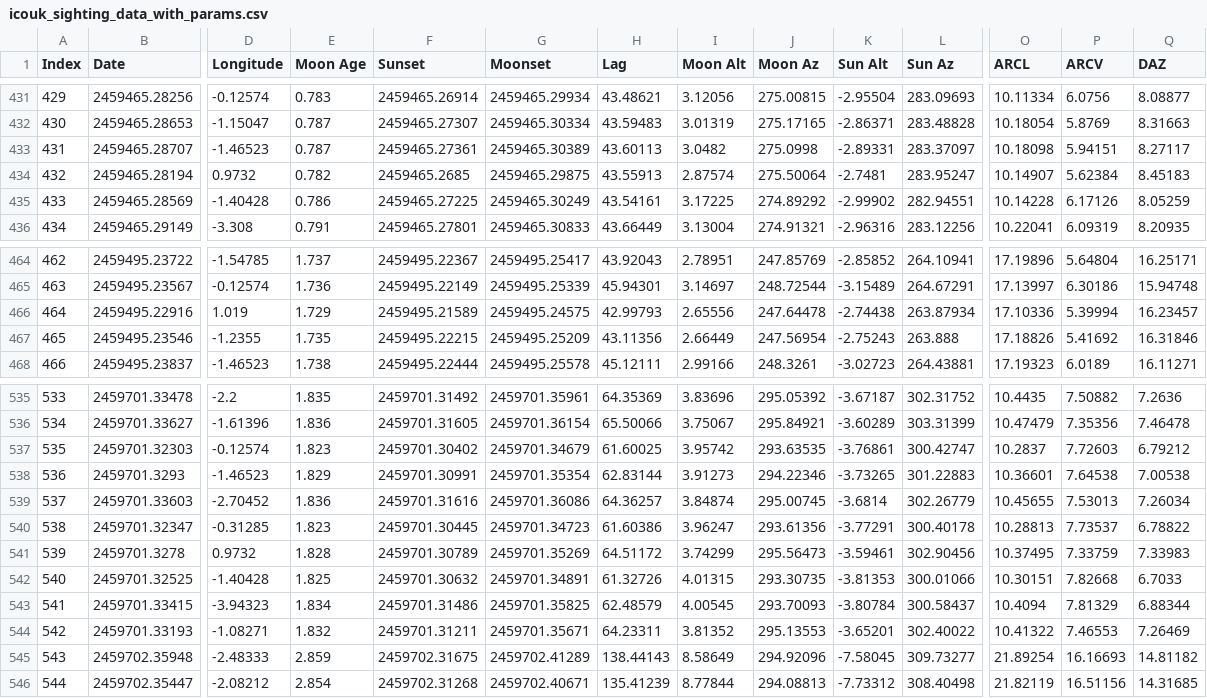
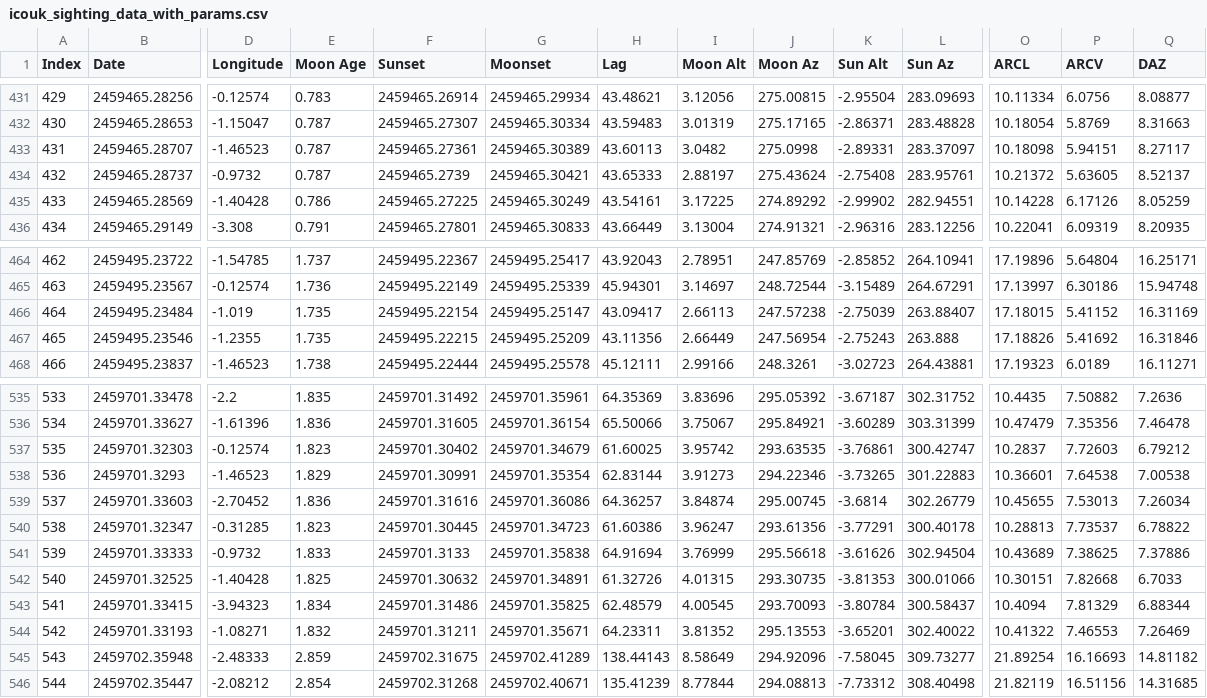
Before and after one commit to EmmaAlexander/mphys-moon, a CSV file: Data/icouk_sighting_data_with_params.csv, drawn as a sheet; only a part is shown, gaps mark what is left out; the diff covers the shown part only; the diff names each change by its address in the sheet, - before the commit and + after, or states it on an @@ line.

Commit message:
Parameter updates

```diff
--- a/Data/icouk_sighting_data_with_params.csv
+++ b/Data/icouk_sighting_data_with_params.csv
-B434 (Date): 2459465.28194
+B434 (Date): 2459465.28737
-D434 (Longitude): 0.9732
+D434 (Longitude): -0.9732
-E434 (Moon Age): 0.782
+E434 (Moon Age): 0.787
-F434 (Sunset): 2459465.2685
+F434 (Sunset): 2459465.2739
-G434 (Moonset): 2459465.29875
+G434 (Moonset): 2459465.30421
-H434 (Lag): 43.55913
+H434 (Lag): 43.65333
-I434 (Moon Alt): 2.87574
+I434 (Moon Alt): 2.88197
-J434 (Moon Az): 275.50064
+J434 (Moon Az): 275.43624
-K434 (Sun Alt): -2.7481
+K434 (Sun Alt): -2.75408
-L434 (Sun Az): 283.95247
+L434 (Sun Az): 283.95761
-O434 (ARCL): 10.14907
+O434 (ARCL): 10.21372
-P434 (ARCV): 5.62384
+P434 (ARCV): 5.63605
-Q434 (DAZ): 8.45183
+Q434 (DAZ): 8.52137
-B466 (Date): 2459495.22916
+B466 (Date): 2459495.23484
-D466 (Longitude): 1.019
+D466 (Longitude): -1.019
-E466 (Moon Age): 1.729
+E466 (Moon Age): 1.735
-F466 (Sunset): 2459495.21589
+F466 (Sunset): 2459495.22154
-G466 (Moonset): 2459495.24575
+G466 (Moonset): 2459495.25147
-H466 (Lag): 42.99793
+H466 (Lag): 43.09417
-I466 (Moon Alt): 2.65556
+I466 (Moon Alt): 2.66113
-J466 (Moon Az): 247.64478
+J466 (Moon Az): 247.57238
-K466 (Sun Alt): -2.74438
+K466 (Sun Alt): -2.75039
-L466 (Sun Az): 263.87934
+L466 (Sun Az): 263.88407
-O466 (ARCL): 17.10336
+O466 (ARCL): 17.18015
-P466 (ARCV): 5.39994
+P466 (ARCV): 5.41152
-Q466 (DAZ): 16.23457
+Q466 (DAZ): 16.31169
-B541 (Date): 2459701.3278
+B541 (Date): 2459701.33333
-D541 (Longitude): 0.9732
+D541 (Longitude): -0.9732
-E541 (Moon Age): 1.828
+E541 (Moon Age): 1.833
-F541 (Sunset): 2459701.30789
+F541 (Sunset): 2459701.3133
-G541 (Moonset): 2459701.35269
+G541 (Moonset): 2459701.35838
-H541 (Lag): 64.51172
+H541 (Lag): 64.91694
-I541 (Moon Alt): 3.74299
+I541 (Moon Alt): 3.76999
-J541 (Moon Az): 295.56473
+J541 (Moon Az): 295.56618
-K541 (Sun Alt): -3.59461
+K541 (Sun Alt): -3.61626
-L541 (Sun Az): 302.90456
+L541 (Sun Az): 302.94504
-O541 (ARCL): 10.37495
+O541 (ARCL): 10.43689
-P541 (ARCV): 7.33759
+P541 (ARCV): 7.38625
-Q541 (DAZ): 7.33983
+Q541 (DAZ): 7.37886
```
Also changed, not shown: 35 edited cells elsewhere in this file, 3 other files.
